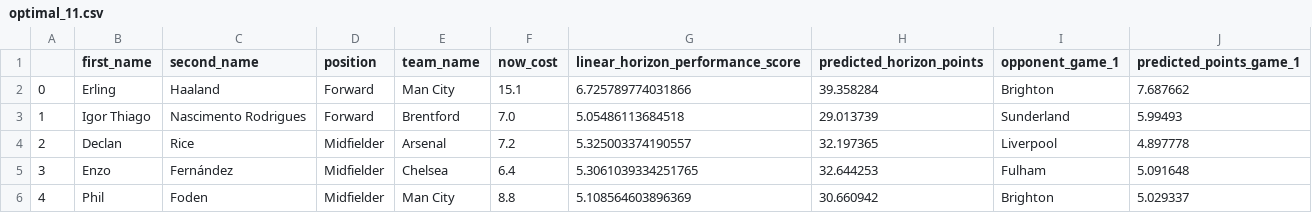
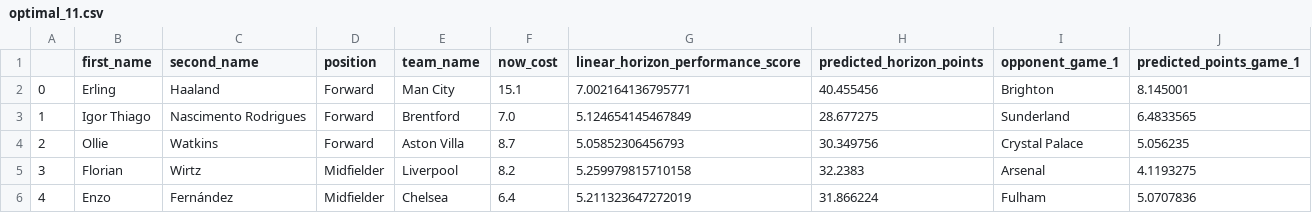
Before and after one commit to matecsapo/Fantasy-Premier-League-Model, a CSV file: predictions/GW_21/model_V3/optimal_11.csv, drawn as a sheet; only a part is shown; the diff covers the shown part only.

```diff
--- a/predictions/GW_21/model_V3/optimal_11.csv
+++ b/predictions/GW_21/model_V3/optimal_11.csv
@@ -1,6 +1,6 @@
 ,first_name,second_name,position,team_name,now_cost,linear_horizon_performance_score,predicted_horizon_points,opponent_game_1,predicted_points_game_1
-0,Erling,Haaland,Forward,Man City,15.1,6.725789774031866,39.358284,Brighton,7.687662
-1,Igor Thiago,Nascimento Rodrigues,Forward,Brentford,7.0,5.05486113684518,29.013739,Sunderland,5.99493
-2,Declan,Rice,Midfielder,Arsenal,7.2,5.325003374190557,32.197365,Liverpool,4.897778
-3,Enzo,Fernández,Midfielder,Chelsea,6.4,5.3061039334251765,32.644253,Fulham,5.091648
-4,Phil,Foden,Midfielder,Man City,8.8,5.108564603896369,30.660942,Brighton,5.029337
+0,Erling,Haaland,Forward,Man City,15.1,7.002164136795771,40.455456,Brighton,8.145001
+1,Igor Thiago,Nascimento Rodrigues,Forward,Brentford,7.0,5.124654145467849,28.677275,Sunderland,6.4833565
+2,Ollie,Watkins,Forward,Aston Villa,8.7,5.05852306456793,30.349756,Crystal Palace,5.056235
+3,Florian,Wirtz,Midfielder,Liverpool,8.2,5.259979815710158,32.2383,Arsenal,4.1193275
+4,Enzo,Fernández,Midfielder,Chelsea,6.4,5.211323647272019,31.866224,Fulham,5.0707836
```
Also changed, not shown: 29 edited cells elsewhere in this file, models/V3/Feature_Importances.csv, predictions/GW_21/model_V2/predictions.csv, 9 other files.
